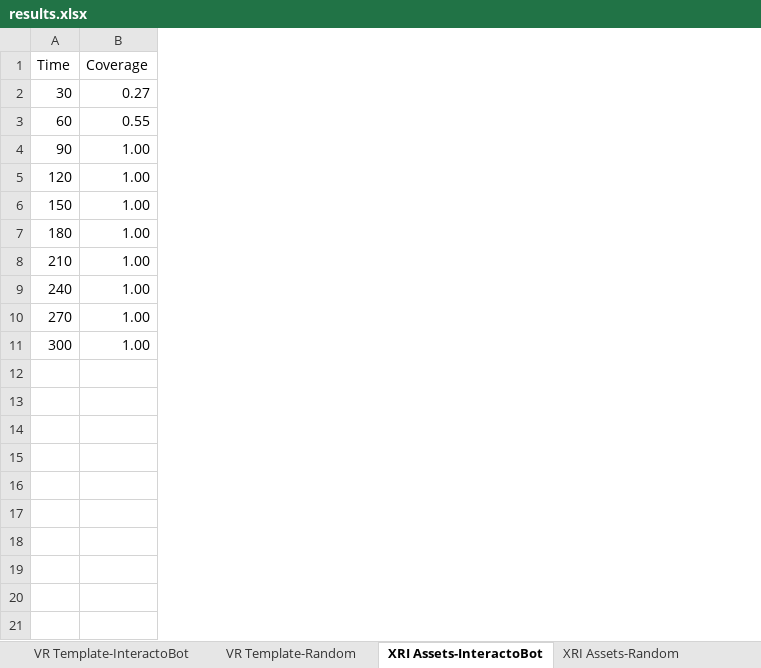
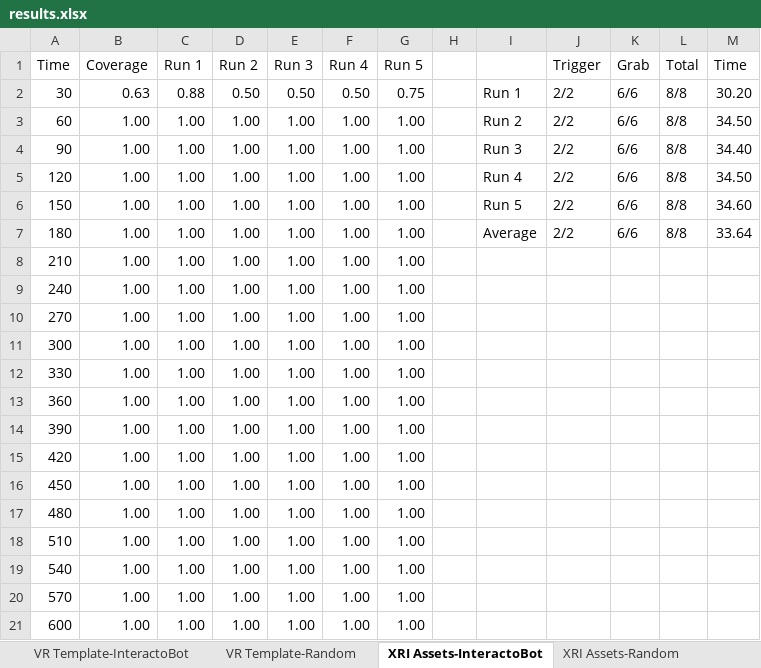
Before and after one commit to ruizhengu/XRintTest, an Excel workbook: evaluation/results.xlsx, sheet XRI Assets-InteractoBot, drawn as a sheet; values as stored, in another font and other column widths than the file's, no borders; the diff names each change by its address in the sheet, - before the commit and + after, or states it on an @@ line.

```diff
--- a/evaluation/results.xlsx (sheet XRI Assets-InteractoBot)
+++ b/evaluation/results.xlsx (sheet XRI Assets-InteractoBot)
+column C (Run 1), rows 2-11: 0.88 | 1.00 | 1.00 | 1.00 | 1.00 | 1.00 | 1.00 | 1.00 | 1.00 | 1.00
+column D (Run 2), rows 2-11: 0.50 | 1.00 | 1.00 | 1.00 | 1.00 | 1.00 | 1.00 | 1.00 | 1.00 | 1.00
+column E (Run 3), rows 2-11: 0.50 | 1.00 | 1.00 | 1.00 | 1.00 | 1.00 | 1.00 | 1.00 | 1.00 | 1.00
+column F (Run 4), rows 2-11: 0.50 | 1.00 | 1.00 | 1.00 | 1.00 | 1.00 | 1.00 | 1.00 | 1.00 | 1.00
+column G (Run 5), rows 2-11: 0.75 | 1.00 | 1.00 | 1.00 | 1.00 | 1.00 | 1.00 | 1.00 | 1.00 | 1.00
+column H, empty
+column I, rows 2-7: Run 1 | Run 2 | Run 3 | Run 4 | Run 5 | Average
+column J (Trigger), rows 2-7: all 2/2
+column K (Grab), rows 2-7: all 6/6
+column L (Total), rows 2-7: all 8/8
+column M (Time), rows 2-7: 30.20 | 34.50 | 34.40 | 34.50 | 34.60 | 33.64
-B2 (Coverage): 0.27
+B2 (Coverage): 0.63
-B3 (Coverage): 0.55
+B3 (Coverage): 1.00
+row 12: 330 | 1.00 | 1.00 | 1.00 | 1.00 | 1.00 | 1.00
+row 13: 360 | 1.00 | 1.00 | 1.00 | 1.00 | 1.00 | 1.00
+row 14: 390 | 1.00 | 1.00 | 1.00 | 1.00 | 1.00 | 1.00
+row 15: 420 | 1.00 | 1.00 | 1.00 | 1.00 | 1.00 | 1.00
+row 16: 450 | 1.00 | 1.00 | 1.00 | 1.00 | 1.00 | 1.00
+row 17: 480 | 1.00 | 1.00 | 1.00 | 1.00 | 1.00 | 1.00
+row 18: 510 | 1.00 | 1.00 | 1.00 | 1.00 | 1.00 | 1.00
+row 19: 540 | 1.00 | 1.00 | 1.00 | 1.00 | 1.00 | 1.00
+row 20: 570 | 1.00 | 1.00 | 1.00 | 1.00 | 1.00 | 1.00
+row 21: 600 | 1.00 | 1.00 | 1.00 | 1.00 | 1.00 | 1.00
```
Also changed, not shown: sheet XRI Assets-Random, formulas that keep their value, 4 other files.
